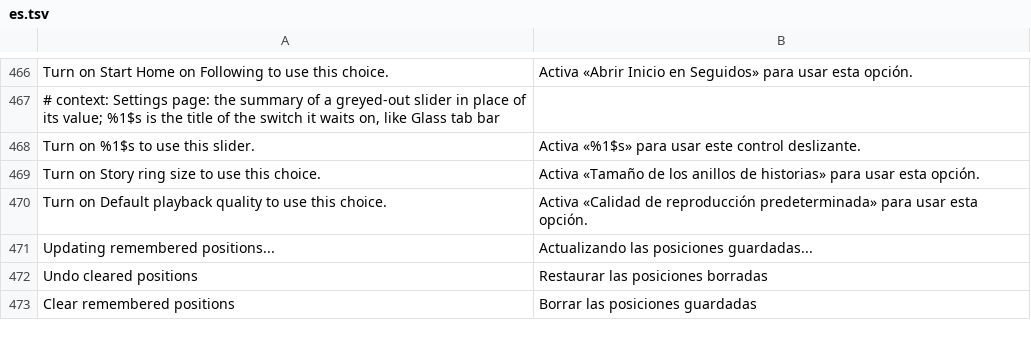
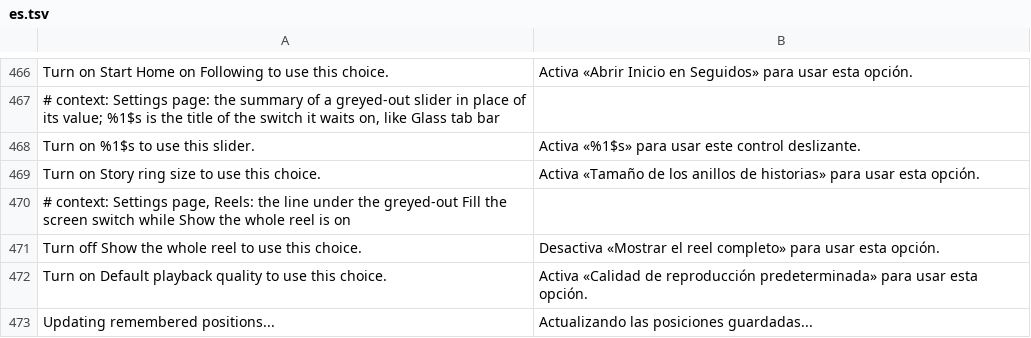
Before and after one commit to SysAdminDoc/HushGram, a TSV file: extensions/shared/library/src/main/l10n/es.tsv, drawn as a sheet; only a part is shown, gaps mark what is left out; the shorter side is filled out with more unchanged rows; the diff names each change by its address in the sheet, - before the commit and + after, or states it on an @@ line.

```diff
--- a/extensions/shared/library/src/main/l10n/es.tsv
+++ b/extensions/shared/library/src/main/l10n/es.tsv
+row 470: # context: Settings page, Reels: the line under the greyed-out Fill the screen switch while Show the whole reel is on
+row 471: Turn off Show the whole reel to use this choice. | Desactiva «Mostrar el reel completo» para usar esta opción.
```
Also changed, not shown: extensions/shared/library/src/main/l10n/de.tsv, extensions/shared/library/src/main/l10n/ko.tsv, 14 other files.
